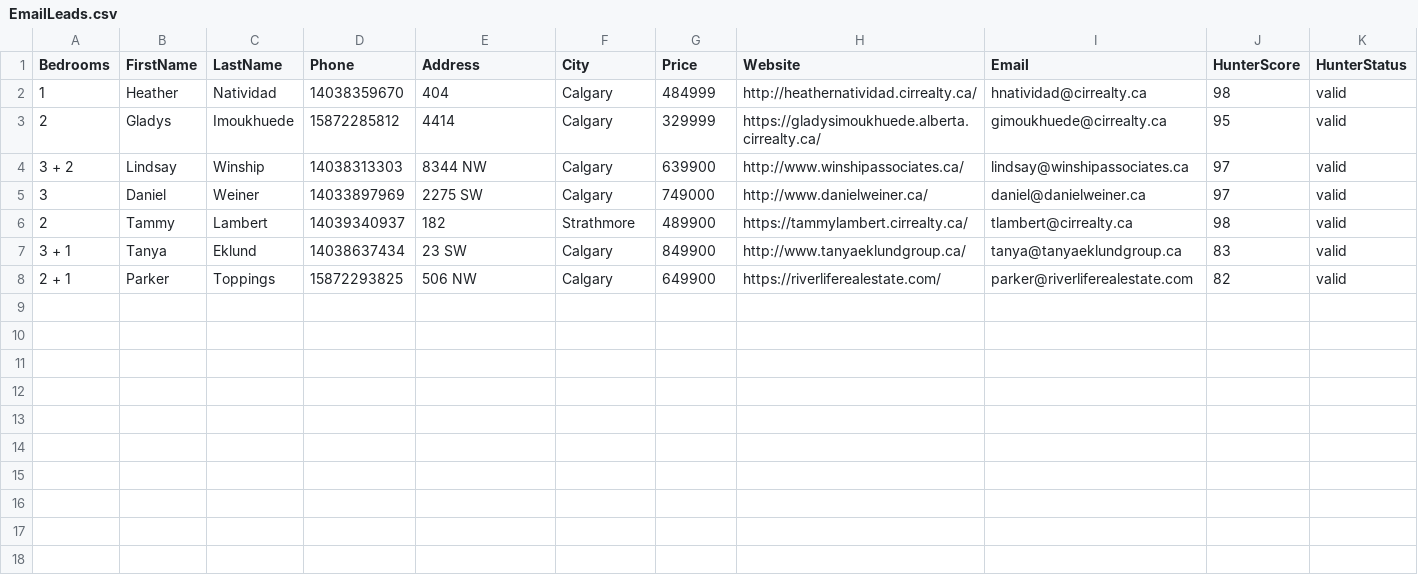
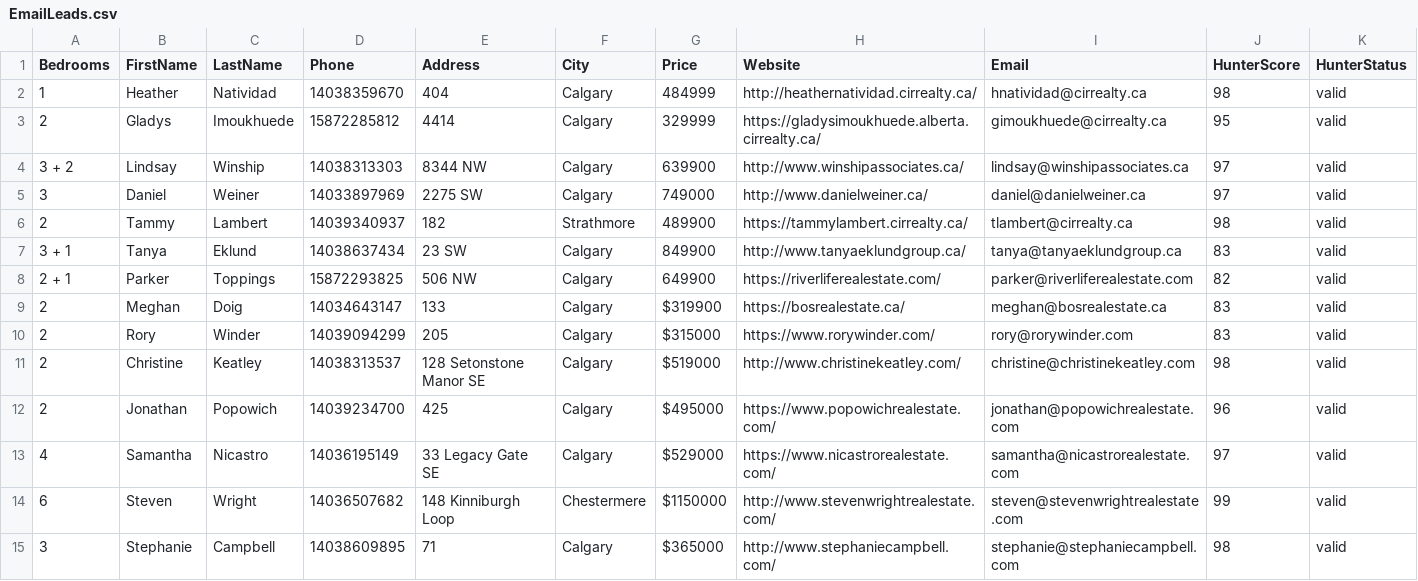
Before and after one commit to alimoh8764-glitch/Apify-Email-1, a CSV file: data/EmailLeads.csv, drawn as a sheet; the diff names each change by its address in the sheet, - before the commit and + after, or states it on an @@ line.

Commit message:
Update EmailLeads.csv

```diff
--- a/data/EmailLeads.csv
+++ b/data/EmailLeads.csv
+row 9: 2 | Meghan | Doig | 14034643147 | 133 | Calgary | $319900 | https://bosrealestate.ca/ | meghan@bosrealestate.ca | 83 | valid
+row 10: 2 | Rory | Winder | 14039094299 | 205 | Calgary | $315000 | https://www.rorywinder.com/ | rory@rorywinder.com | 83 | valid
+row 11: 2 | Christine | Keatley | 14038313537 | 128 Setonstone Manor SE | Calgary | $519000 | http://www.christinekeatley.com/ | christine@christinekeatley.com | 98 | valid
+row 12: 2 | Jonathan | Popowich | 14039234700 | 425 | Calgary | $495000 | https://www.popowichrealestate.com/ | jonathan@popowichrealestate.com | 96 | valid
+row 13: 4 | Samantha | Nicastro | 14036195149 | 33 Legacy Gate SE | Calgary | $529000 | https://www.nicastrorealestate.com/ | samantha@nicastrorealestate.com | 97 | valid
+row 14: 6 | Steven | Wright | 14036507682 | 148 Kinniburgh Loop | Chestermere | $1150000 | http://www.stevenwrightrealestate.com/ | steven@stevenwrightrealestate.com | 99 | valid
+row 15: 3 | Stephanie | Campbell | 14038609895 | 71 | Calgary | $365000 | http://www.stephaniecampbell.com/ | stephanie@stephaniecampbell.com | 98 | valid
```
